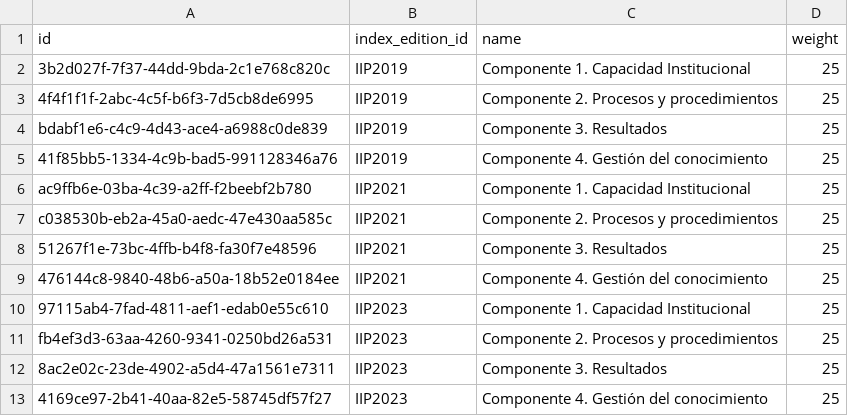
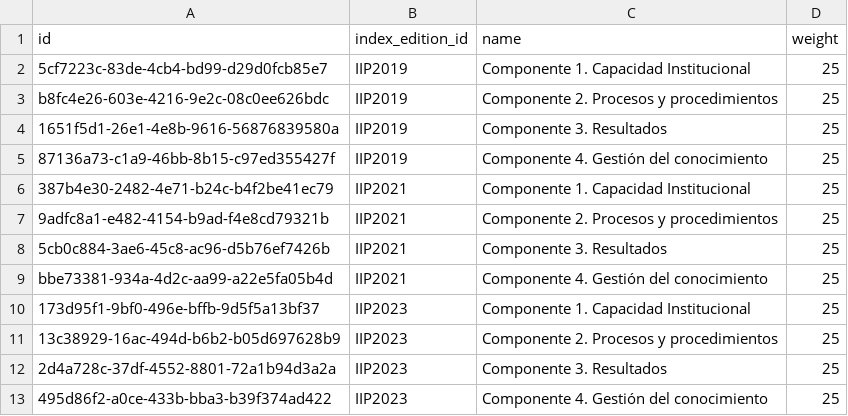
Before and after one commit to LABCapital-VD/IIP-Datos, a CSV file: JupyterNBs/output/01_componente.csv, drawn as a sheet.

```diff
--- a/JupyterNBs/output/01_componente.csv
+++ b/JupyterNBs/output/01_componente.csv
@@ -1,13 +1,13 @@
 id|index_edition_id|name|weight
-3b2d027f-7f37-44dd-9bda-2c1e768c820c|IIP2019|Componente 1. Capacidad Institucional|25
-4f4f1f1f-2abc-4c5f-b6f3-7d5cb8de6995|IIP2019|Componente 2. Procesos y procedimientos|25
-bdabf1e6-c4c9-4d43-ace4-a6988c0de839|IIP2019|Componente 3. Resultados|25
-41f85bb5-1334-4c9b-bad5-991128346a76|IIP2019|Componente 4. Gestión del conocimiento|25
-ac9ffb6e-03ba-4c39-a2ff-f2beebf2b780|IIP2021|Componente 1. Capacidad Institucional|25
-c038530b-eb2a-45a0-aedc-47e430aa585c|IIP2021|Componente 2. Procesos y procedimientos|25
-51267f1e-73bc-4ffb-b4f8-fa30f7e48596|IIP2021|Componente 3. Resultados|25
-476144c8-9840-48b6-a50a-18b52e0184ee|IIP2021|Componente 4. Gestión del conocimiento|25
-97115ab4-7fad-4811-aef1-edab0e55c610|IIP2023|Componente 1. Capacidad Institucional|25
-fb4ef3d3-63aa-4260-9341-0250bd26a531|IIP2023|Componente 2. Procesos y procedimientos|25
-8ac2e02c-23de-4902-a5d4-47a1561e7311|IIP2023|Componente 3. Resultados|25
-4169ce97-2b41-40aa-82e5-58745df57f27|IIP2023|Componente 4. Gestión del conocimiento|25
+5cf7223c-83de-4cb4-bd99-d29d0fcb85e7|IIP2019|Componente 1. Capacidad Institucional|25
+b8fc4e26-603e-4216-9e2c-08c0ee626bdc|IIP2019|Componente 2. Procesos y procedimientos|25
+1651f5d1-26e1-4e8b-9616-56876839580a|IIP2019|Componente 3. Resultados|25
+87136a73-c1a9-46bb-8b15-c97ed355427f|IIP2019|Componente 4. Gestión del conocimiento|25
+387b4e30-2482-4e71-b24c-b4f2be41ec79|IIP2021|Componente 1. Capacidad Institucional|25
+9adfc8a1-e482-4154-b9ad-f4e8cd79321b|IIP2021|Componente 2. Procesos y procedimientos|25
+5cb0c884-3ae6-45c8-ac96-d5b76ef7426b|IIP2021|Componente 3. Resultados|25
+bbe73381-934a-4d2c-aa99-a22e5fa05b4d|IIP2021|Componente 4. Gestión del conocimiento|25
+173d95f1-9bf0-496e-bffb-9d5f5a13bf37|IIP2023|Componente 1. Capacidad Institucional|25
+13c38929-16ac-494d-b6b2-b05d697628b9|IIP2023|Componente 2. Procesos y procedimientos|25
+2d4a728c-37df-4552-8801-72a1b94d3a2a|IIP2023|Componente 3. Resultados|25
+495d86f2-a0ce-433b-bba3-b39f374ad422|IIP2023|Componente 4. Gestión del conocimiento|25
```
Also changed, not shown: JupyterNBs/output/02_variable.csv, JupyterNBs/output/03_indicador.csv, 3 other files.
